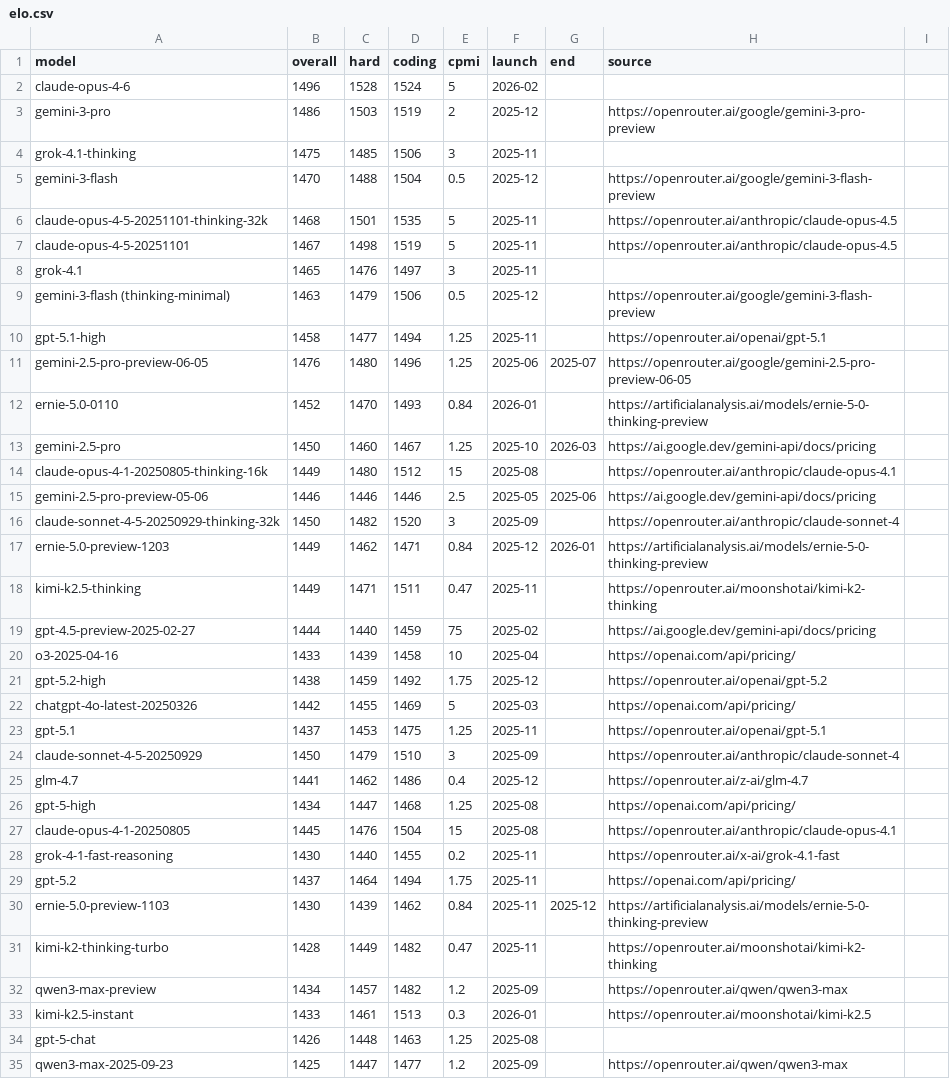
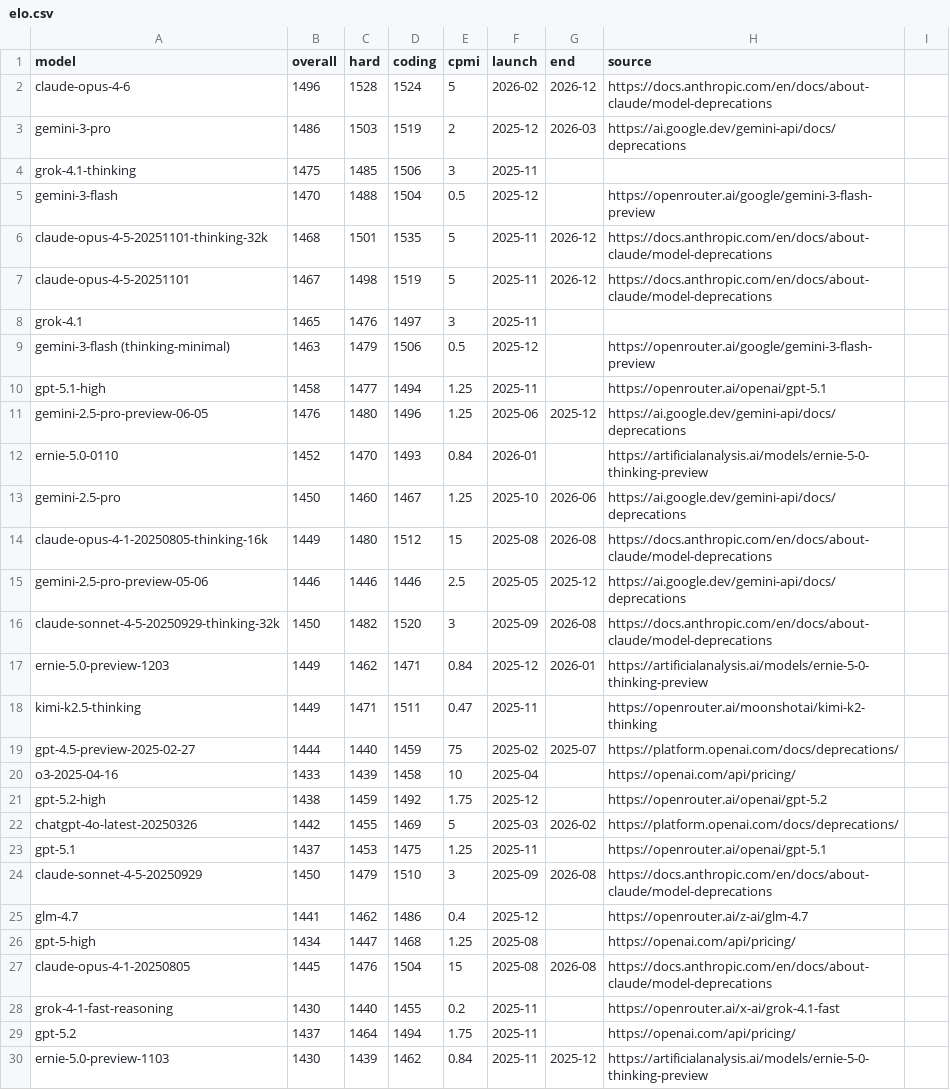
Before and after one commit to sanand0/llmpricing, a CSV file: elo.csv, drawn as a sheet; only a part is shown; the shorter side is filled out with more unchanged rows; the diff covers the shown part only.

```diff
--- a/elo.csv
+++ b/elo.csv
@@ -1,8 +1,8 @@
 model,overall,hard,coding,cpmi,launch,end,source,
-claude-opus-4-6,1496,1528,1524,5,2026-02,,,
-gemini-3-pro,1486,1503,1519,2,2025-12,,https://openrouter.ai/google/gemini-3-pro-preview,
+claude-opus-4-6,1496,1528,1524,5,2026-02,2026-12,https://docs.anthropic.com/en/docs/about-claude/model-deprecations,
+gemini-3-pro,1486,1503,1519,2,2025-12,2026-03,https://ai.google.dev/gemini-api/docs/deprecations,
 grok-4.1-thinking,1475,1485,1506,3,2025-11,,,
 gemini-3-flash,1470,1488,1504,0.5,2025-12,,https://openrouter.ai/google/gemini-3-flash-preview,
-claude-opus-4-5-20251101-thinking-32k,1468,1501,1535,5,2025-11,,https://openrouter.ai/anthropic/claude-opus-4.5,
-claude-opus-4-5-20251101,1467,1498,1519,5,2025-11,,https://openrouter.ai/anthropic/claude-opus-4.5,
+claude-opus-4-5-20251101-thinking-32k,1468,1501,1535,5,2025-11,2026-12,https://docs.anthropic.com/en/docs/about-claude/model-deprecations,
+claude-opus-4-5-20251101,1467,1498,1519,5,2025-11,2026-12,https://docs.anthropic.com/en/docs/about-claude/model-deprecations,
 grok-4.1,1465,1476,1497,3,2025-11,,,
@@ -10,19 +10,19 @@ gemini-3-flash (thinking-minimal),1463,1479,1506,0.5,2025-12,,https://openrouter
 gpt-5.1-high,1458,1477,1494,1.25,2025-11,,https://openrouter.ai/openai/gpt-5.1,
-gemini-2.5-pro-preview-06-05,1476,1480,1496,1.25,2025-06,2025-07,https://openrouter.ai/google/gemini-2.5-pro-preview-06-05,
+gemini-2.5-pro-preview-06-05,1476,1480,1496,1.25,2025-06,2025-12,https://ai.google.dev/gemini-api/docs/deprecations,
 ernie-5.0-0110,1452,1470,1493,0.84,2026-01,,https://artificialanalysis.ai/models/ernie-5-0-thinking-preview,
-gemini-2.5-pro,1450,1460,1467,1.25,2025-10,2026-03,https://ai.google.dev/gemini-api/docs/pricing,
-claude-opus-4-1-20250805-thinking-16k,1449,1480,1512,15,2025-08,,https://openrouter.ai/anthropic/claude-opus-4.1,
-gemini-2.5-pro-preview-05-06,1446,1446,1446,2.5,2025-05,2025-06,https://ai.google.dev/gemini-api/docs/pricing,
-claude-sonnet-4-5-20250929-thinking-32k,1450,1482,1520,3,2025-09,,https://openrouter.ai/anthropic/claude-sonnet-4,
+gemini-2.5-pro,1450,1460,1467,1.25,2025-10,2026-06,https://ai.google.dev/gemini-api/docs/deprecations,
+claude-opus-4-1-20250805-thinking-16k,1449,1480,1512,15,2025-08,2026-08,https://docs.anthropic.com/en/docs/about-claude/model-deprecations,
+gemini-2.5-pro-preview-05-06,1446,1446,1446,2.5,2025-05,2025-12,https://ai.google.dev/gemini-api/docs/deprecations,
+claude-sonnet-4-5-20250929-thinking-32k,1450,1482,1520,3,2025-09,2026-08,https://docs.anthropic.com/en/docs/about-claude/model-deprecations,
 ernie-5.0-preview-1203,1449,1462,1471,0.84,2025-12,2026-01,https://artificialanalysis.ai/models/ernie-5-0-thinking-preview,
 kimi-k2.5-thinking,1449,1471,1511,0.47,2025-11,,https://openrouter.ai/moonshotai/kimi-k2-thinking,
-gpt-4.5-preview-2025-02-27,1444,1440,1459,75,2025-02,,https://ai.google.dev/gemini-api/docs/pricing,
+gpt-4.5-preview-2025-02-27,1444,1440,1459,75,2025-02,2025-07,https://platform.openai.com/docs/deprecations/,
 o3-2025-04-16,1433,1439,1458,10,2025-04,,https://openai.com/api/pricing/,
 gpt-5.2-high,1438,1459,1492,1.75,2025-12,,https://openrouter.ai/openai/gpt-5.2,
-chatgpt-4o-latest-20250326,1442,1455,1469,5,2025-03,,https://openai.com/api/pricing/,
+chatgpt-4o-latest-20250326,1442,1455,1469,5,2025-03,2026-02,https://platform.openai.com/docs/deprecations/,
 gpt-5.1,1437,1453,1475,1.25,2025-11,,https://openrouter.ai/openai/gpt-5.1,
-claude-sonnet-4-5-20250929,1450,1479,1510,3,2025-09,,https://openrouter.ai/anthropic/claude-sonnet-4,
+claude-sonnet-4-5-20250929,1450,1479,1510,3,2025-09,2026-08,https://docs.anthropic.com/en/docs/about-claude/model-deprecations,
 glm-4.7,1441,1462,1486,0.4,2025-12,,https://openrouter.ai/z-ai/glm-4.7,
 gpt-5-high,1434,1447,1468,1.25,2025-08,,https://openai.com/api/pricing/,
-claude-opus-4-1-20250805,1445,1476,1504,15,2025-08,,https://openrouter.ai/anthropic/claude-opus-4.1,
+claude-opus-4-1-20250805,1445,1476,1504,15,2025-08,2026-08,https://docs.anthropic.com/en/docs/about-claude/model-deprecations,
 grok-4-1-fast-reasoning,1430,1440,1455,0.2,2025-11,,https://openrouter.ai/x-ai/grok-4.1-fast,
```
Also changed, not shown: 65 edited cells elsewhere in this file, 2 other files.
